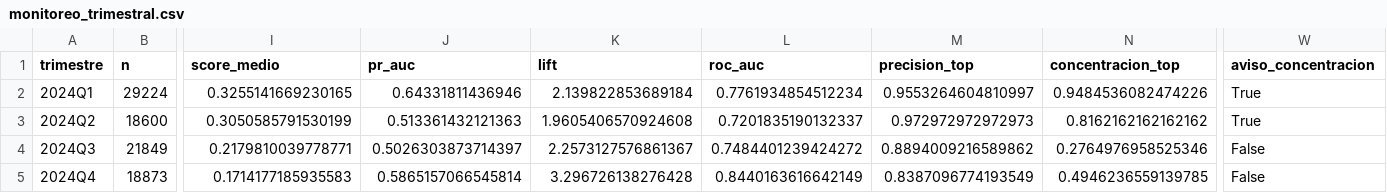
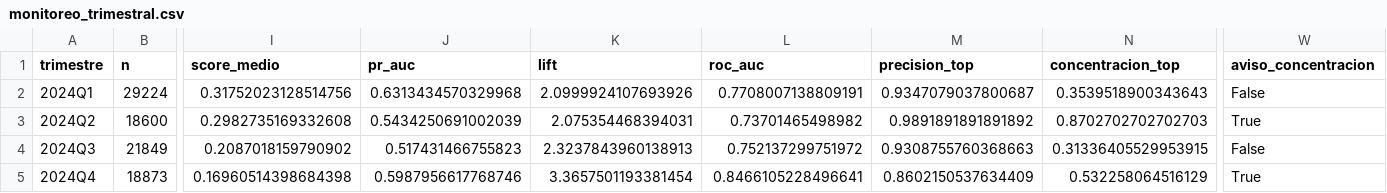
Before and after one commit to kepabonsaeafit/fundamentos-aa-2026, a CSV file: final-project/resultados/monitoreo_trimestral.csv, drawn as a sheet; only a part is shown, gaps mark what is left out; the diff covers the shown part only; the diff names each change by its address in the sheet, - before the commit and + after, or states it on an @@ line.

Commit message:
feat(monitoreo): simulate the 2024-2025 monitor with the v1 model
La simulación usaba el modelo de prueba (dummy). Ahora entrena el campeón
y el retador con modelo.construir_pipeline (el v1 de Jose) y se regeneran
los resultados de monitoreo. No cambian umbrales ni reglas de alarma ni
de promoción.

```diff
--- a/final-project/resultados/monitoreo_trimestral.csv
+++ b/final-project/resultados/monitoreo_trimestral.csv
-I2 (score_medio): 0.3255141669230165
+I2 (score_medio): 0.31752023128514756
-J2 (pr_auc): 0.64331811436946
+J2 (pr_auc): 0.6313434570329968
-K2 (lift): 2.139822853689184
+K2 (lift): 2.0999924107693926
-L2 (roc_auc): 0.7761934854512234
+L2 (roc_auc): 0.7708007138809191
-M2 (precision_top): 0.9553264604810997
+M2 (precision_top): 0.9347079037800687
-N2 (concentracion_top): 0.9484536082474226
+N2 (concentracion_top): 0.3539518900343643
-W2 (aviso_concentracion): True
+W2 (aviso_concentracion): False
-I3 (score_medio): 0.3050585791530199
+I3 (score_medio): 0.2982735169332608
-J3 (pr_auc): 0.513361432121363
+J3 (pr_auc): 0.5434250691002039
-K3 (lift): 1.9605406570924608
+K3 (lift): 2.075354468394031
-L3 (roc_auc): 0.7201835190132337
+L3 (roc_auc): 0.73701465498982
-M3 (precision_top): 0.972972972972973
+M3 (precision_top): 0.9891891891891892
-N3 (concentracion_top): 0.8162162162162162
+N3 (concentracion_top): 0.8702702702702703
-I4 (score_medio): 0.2179810039778771
+I4 (score_medio): 0.2087018159790902
-J4 (pr_auc): 0.5026303873714397
+J4 (pr_auc): 0.517431466755823
-K4 (lift): 2.2573127576861367
+K4 (lift): 2.3237843960138913
-L4 (roc_auc): 0.7484401239424272
+L4 (roc_auc): 0.752137299751972
-M4 (precision_top): 0.8894009216589862
+M4 (precision_top): 0.9308755760368663
-N4 (concentracion_top): 0.2764976958525346
+N4 (concentracion_top): 0.31336405529953915
-I5 (score_medio): 0.1714177185935583
+I5 (score_medio): 0.16960514398684398
-J5 (pr_auc): 0.5865157066545814
+J5 (pr_auc): 0.5987956617768746
-K5 (lift): 3.296726138276428
+K5 (lift): 3.3657501193381454
-L5 (roc_auc): 0.8440163616642149
+L5 (roc_auc): 0.8466105228496641
-M5 (precision_top): 0.8387096774193549
+M5 (precision_top): 0.8602150537634409
-N5 (concentracion_top): 0.4946236559139785
+N5 (concentracion_top): 0.532258064516129
-W5 (aviso_concentracion): False
+W5 (aviso_concentracion): True
```
Also changed, not shown: 37 edited cells elsewhere in this file, final-project/resultados/monitoreo_mensual.csv, 3 other files.
